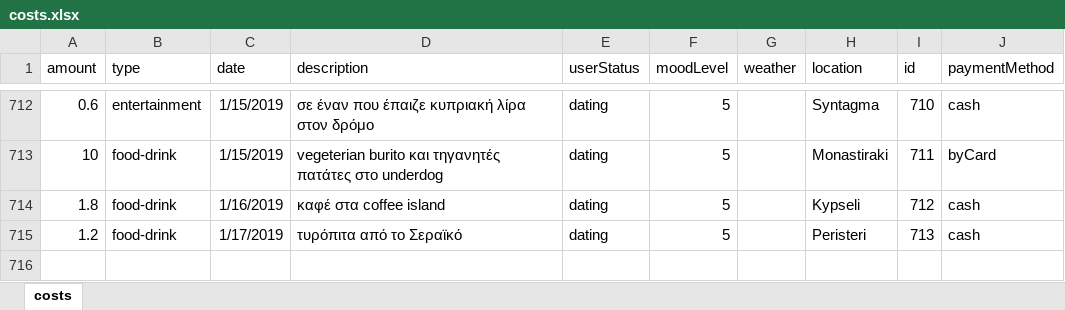
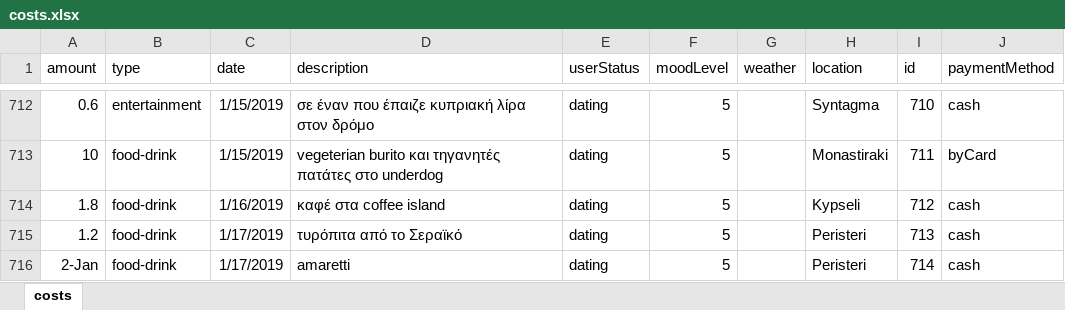
Before and after one commit to Stamanos/Financial-Organization, an Excel workbook: DataBase/costs.xlsx, sheet costs, drawn as a sheet; only a part is shown, gaps mark what is left out; values as stored, in another font and other column widths than the file's, no borders; table styles not drawn; the diff names each change by its address in the sheet, - before the commit and + after, or states it on an @@ line.

Commit message:
update database

```diff
--- a/DataBase/costs.xlsx (sheet costs)
+++ b/DataBase/costs.xlsx (sheet costs)
+row 716: 2-Jan | food-drink | 1/17/2019 | amaretti | dating | 5 |  | Peristeri | 714 | cash
```
